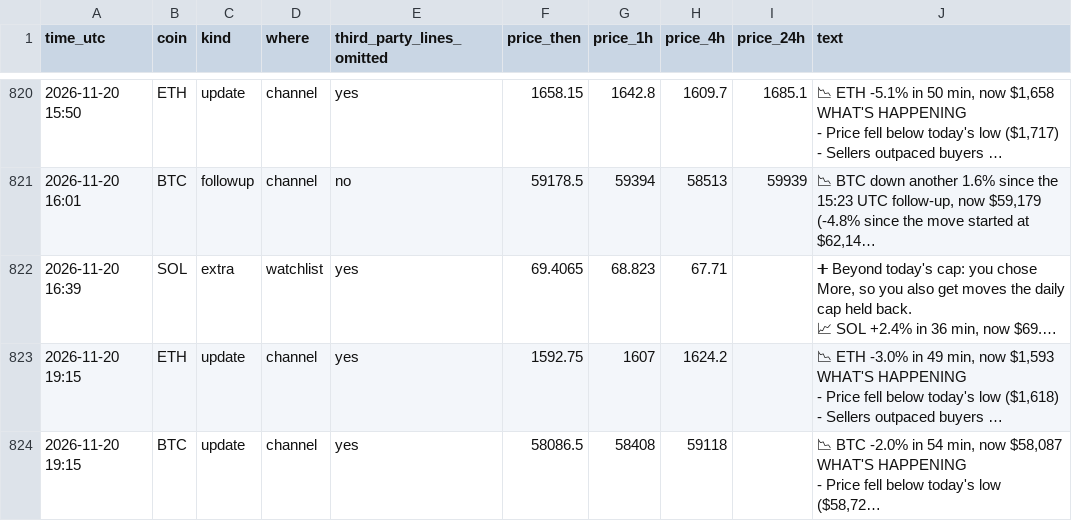
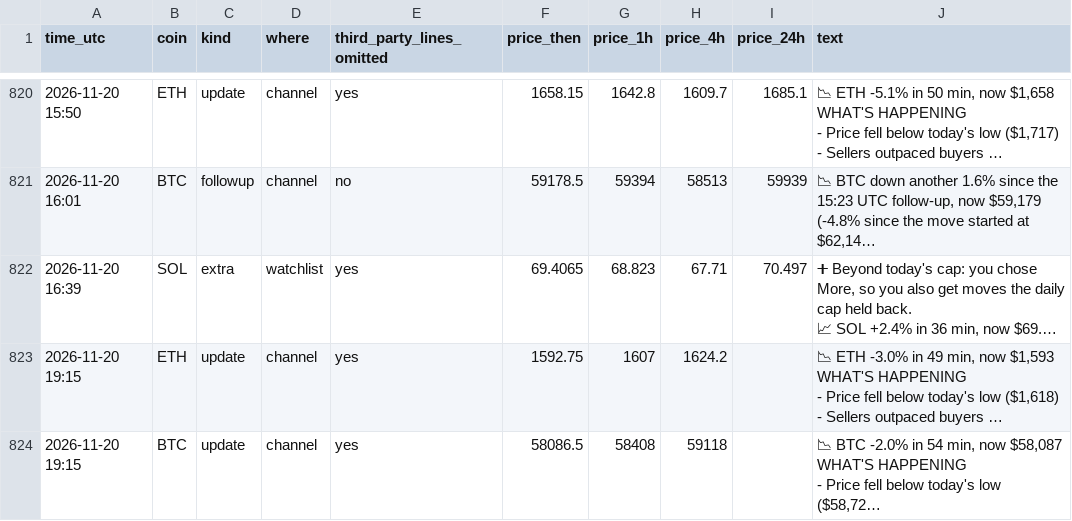
Before and after one commit to dev0xeb/tell-record, a CSV file: 2026-11.csv, drawn as a sheet; only a part is shown, gaps mark what is left out; long unchanged cells end in …; the diff names each change by its address in the sheet, - before the commit and + after, or states it on an @@ line.

Commit message:
Track record 2026-11-21T17:45 UTC

```diff
--- a/2026-11.csv
+++ b/2026-11.csv
-I822 (price_24h): (empty)
+I822 (price_24h): 70.497
```
